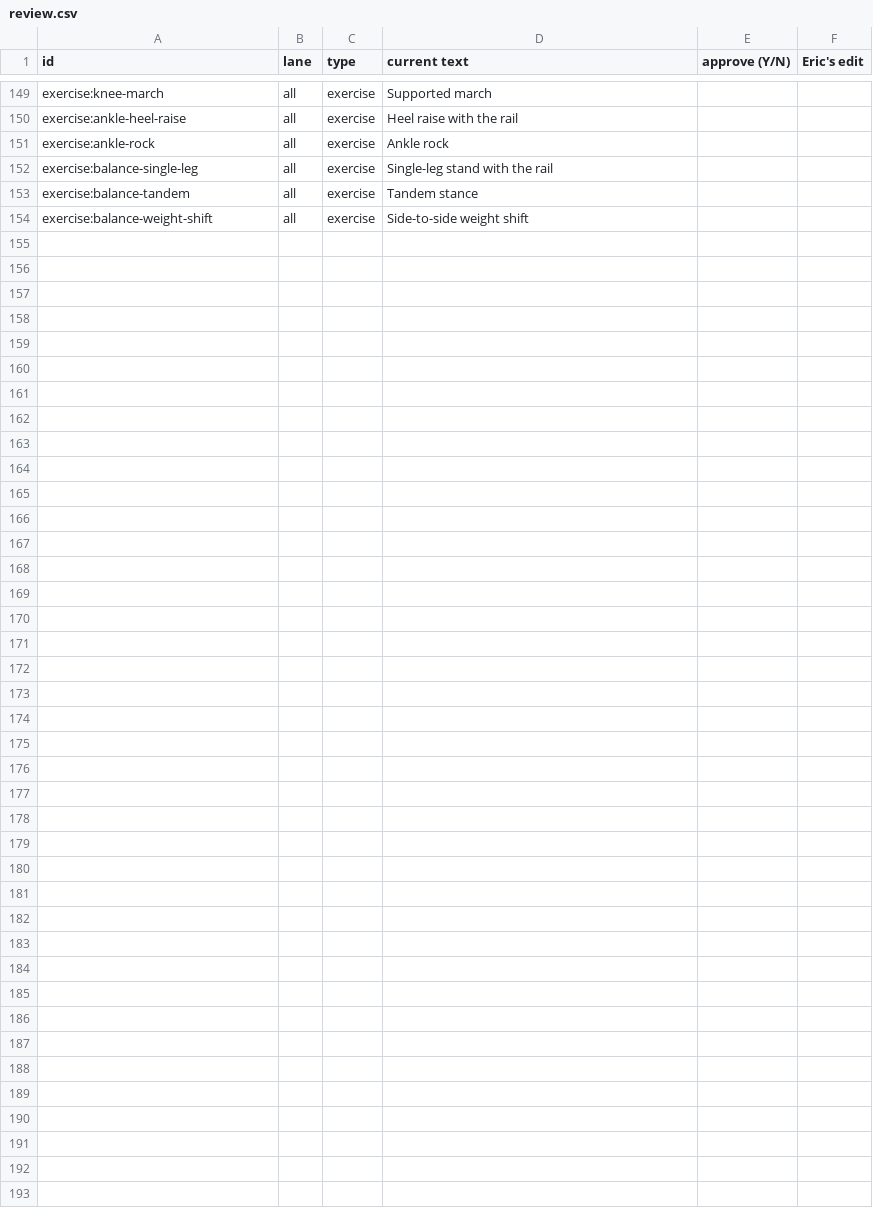
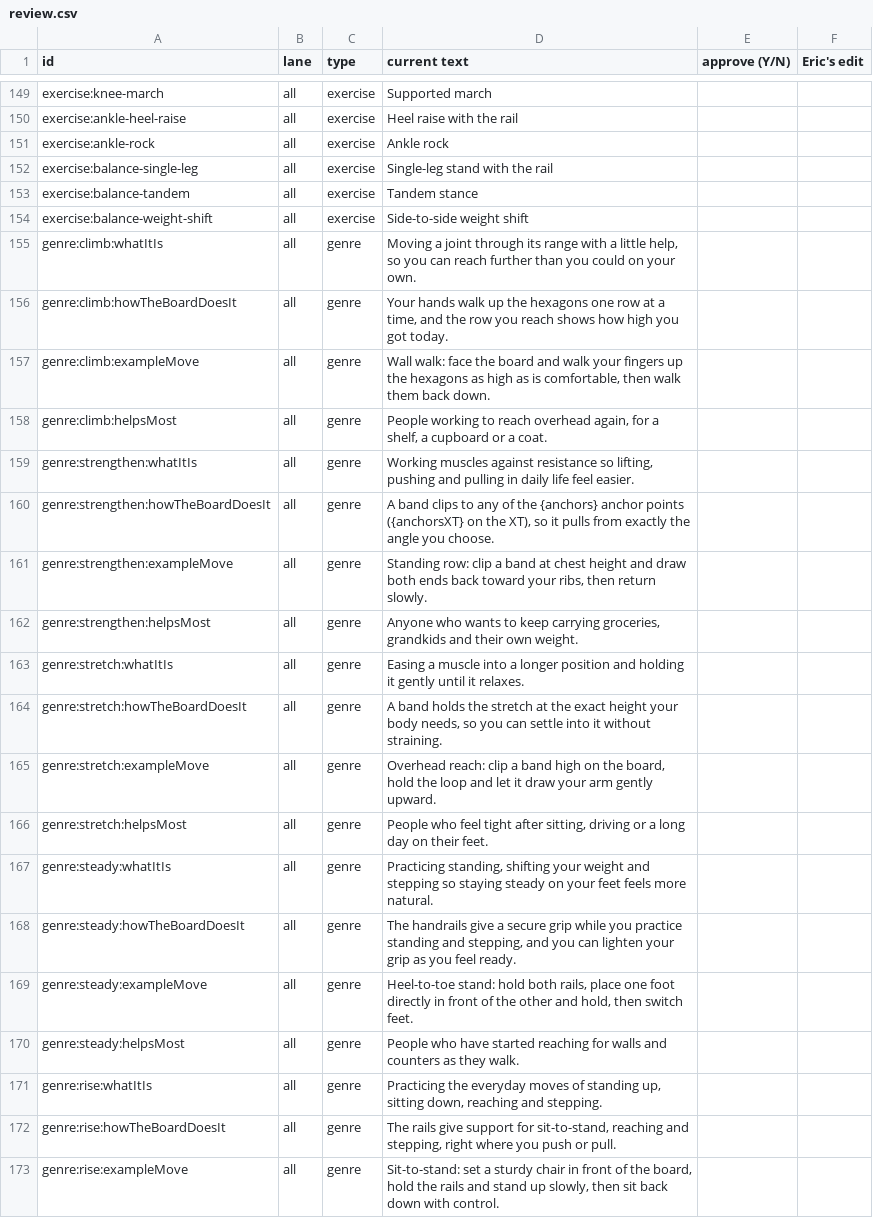
Before and after one commit to kstring00/varyboard, a CSV file: content/review.csv, drawn as a sheet; only a part is shown, gaps mark what is left out; the diff covers the shown part only; the diff names each change by its address in the sheet, - before the commit and + after, or states it on an @@ line.

```diff
--- a/content/review.csv
+++ b/content/review.csv
+row 155: genre:climb:whatItIs | all | genre | Moving a joint through its range with a little help, so you can reach further than you could on your own.
+row 156: genre:climb:howTheBoardDoesIt | all | genre | Your hands walk up the hexagons one row at a time, and the row you reach shows how high you got today.
+row 157: genre:climb:exampleMove | all | genre | Wall walk: face the board and walk your fingers up the hexagons as high as is comfortable, then walk them back down.
+row 158: genre:climb:helpsMost | all | genre | People working to reach overhead again, for a shelf, a cupboard or a coat.
+row 159: genre:strengthen:whatItIs | all | genre | Working muscles against resistance so lifting, pushing and pulling in daily life feel easier.
+row 160: genre:strengthen:howTheBoardDoesIt | all | genre | A band clips to any of the {anchors} anchor points ({anchorsXT} on the XT), so it pulls from exactly the angle you choose.
+row 161: genre:strengthen:exampleMove | all | genre | Standing row: clip a band at chest height and draw both ends back toward your ribs, then return slowly.
+row 162: genre:strengthen:helpsMost | all | genre | Anyone who wants to keep carrying groceries, grandkids and their own weight.
+row 163: genre:stretch:whatItIs | all | genre | Easing a muscle into a longer position and holding it gently until it relaxes.
+row 164: genre:stretch:howTheBoardDoesIt | all | genre | A band holds the stretch at the exact height your body needs, so you can settle into it without straining.
+row 165: genre:stretch:exampleMove | all | genre | Overhead reach: clip a band high on the board, hold the loop and let it draw your arm gently upward.
+row 166: genre:stretch:helpsMost | all | genre | People who feel tight after sitting, driving or a long day on their feet.
+row 167: genre:steady:whatItIs | all | genre | Practicing standing, shifting your weight and stepping so staying steady on your feet feels more natural.
+row 168: genre:steady:howTheBoardDoesIt | all | genre | The handrails give a secure grip while you practice standing and stepping, and you can lighten your grip as you feel ready.
+row 169: genre:steady:exampleMove | all | genre | Heel-to-toe stand: hold both rails, place one foot directly in front of the other and hold, then switch feet.
+row 170: genre:steady:helpsMost | all | genre | People who have started reaching for walls and counters as they walk.
+row 171: genre:rise:whatItIs | all | genre | Practicing the everyday moves of standing up, sitting down, reaching and stepping.
+row 172: genre:rise:howTheBoardDoesIt | all | genre | The rails give support for sit-to-stand, reaching and stepping, right where you push or pull.
+row 173: genre:rise:exampleMove | all | genre | Sit-to-stand: set a sturdy chair in front of the board, hold the rails and stand up slowly, then sit back down with control.
```
Also changed, not shown: 10 added rows elsewhere in this file, 56 other files.
